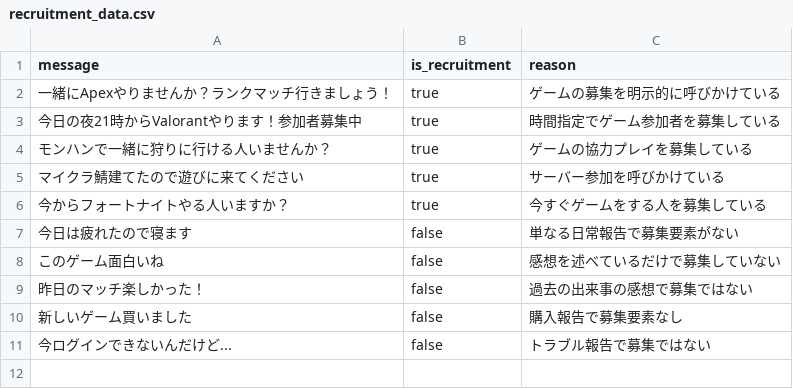
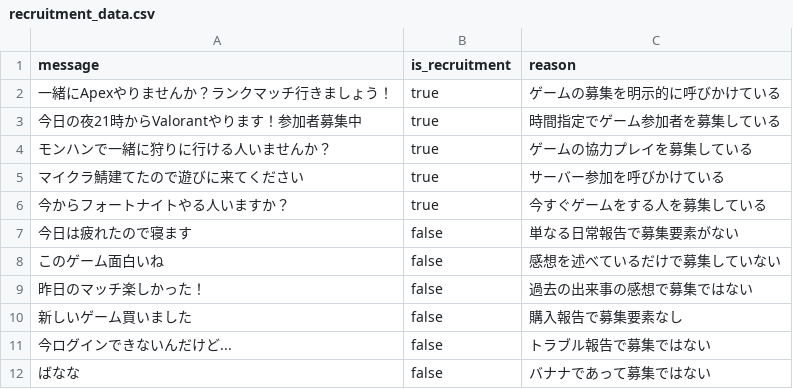
Before and after one commit to penguinone-cv/DiscordSupporter2, a CSV file: recruitment_data.csv, drawn as a sheet; the diff names each change by its address in the sheet, - before the commit and + after, or states it on an @@ line.

```diff
--- a/recruitment_data.csv
+++ b/recruitment_data.csv
+row 12: ばなな | false | バナナであって募集ではない
```
Also changed, not shown: 12 other files.
